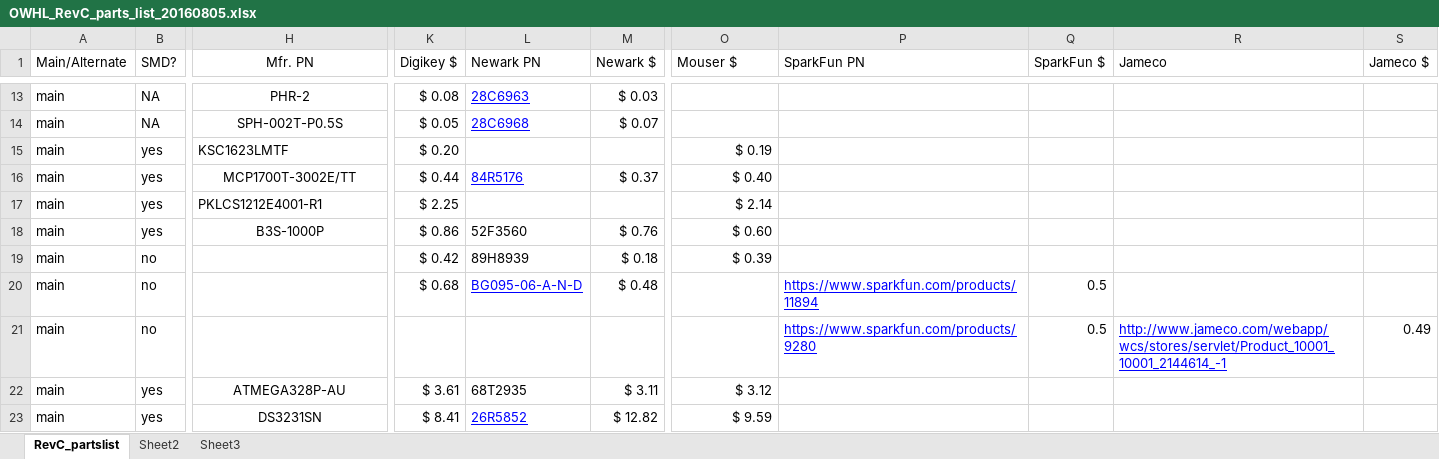
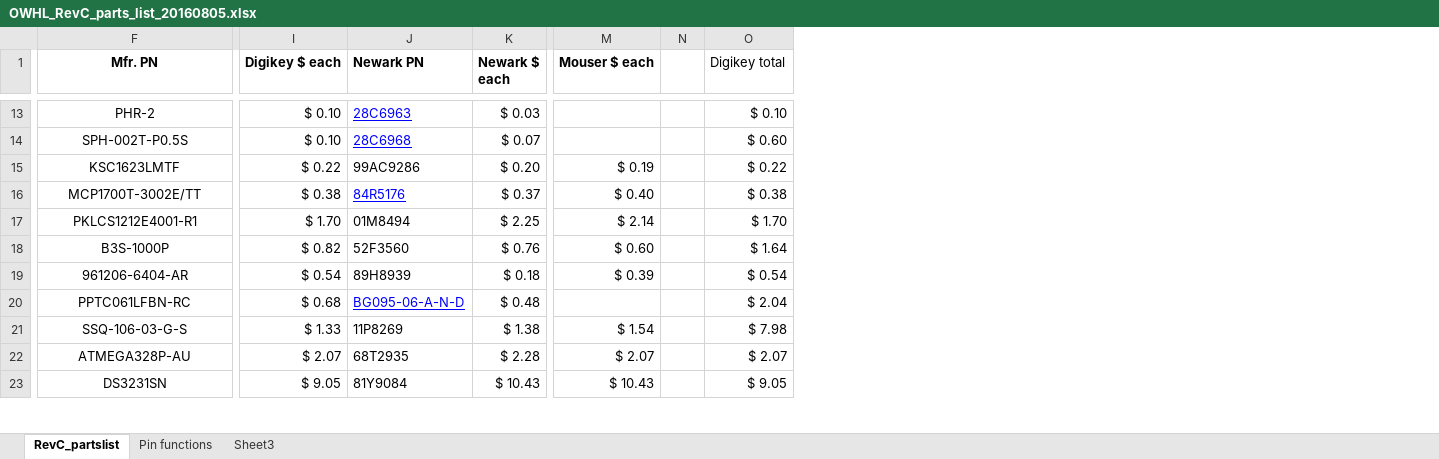
Before and after one commit to millerlp/OWHL, an Excel workbook: Eagle_files/OWHL_RevC_parts_list_20160805.xlsx, sheet RevC_partslist, drawn as a sheet; only a part is shown, gaps mark what is left out; values as stored, in another font and other column widths than the file's, no borders; conditional formats not drawn; removed rows and columns are numbered as before the commit, all else as after; the diff covers the shown part only; the diff names each change by its address in the sheet, - before the commit and + after, or states it on an @@ line.

```diff
--- a/Eagle_files/OWHL_RevC_parts_list_20160805.xlsx (sheet RevC_partslist)
+++ b/Eagle_files/OWHL_RevC_parts_list_20160805.xlsx (sheet RevC_partslist)
-sheet tab: Sheet2
+sheet tab: Pin functions
-column A (Main/Alternate), rows 13-23: all main
-column B (SMD?), rows 13-23: NA | NA | yes | yes | yes | yes | no | no | no | yes | yes
-column K (Digikey $), rows 13-23: $ 0.08 | $ 0.05 | $ 0.20 | $ 0.44 | $ 2.25 | $ 0.86 | $ 0.42 | $ 0.68 |  | $ 3.61 | $ 8.41
+column I (Digikey $ each), rows 13-23: $ 0.10 | $ 0.10 | $ 0.22 | $ 0.38 | $ 1.70 | $ 0.82 | $ 0.54 | $ 0.68 | $ 1.33 | $ 2.07 | $ 9.05
-column P (SparkFun PN), rows 20-21: https://www.sparkfun.com/products/11894 | https://www.sparkfun.com/products/9280
-column Q (SparkFun $), rows 20-21: 0.5 | 0.5
-column R (Jameco), row 21: http://www.jameco.com/webapp/wcs/stores/servlet/Product_10001_10001_2144614_-1
-column S (Jameco $), row 21: 0.49
+column N, empty
+column O (Digikey total), rows 13-23: $ 0.10 | $ 0.60 | $ 0.22 | $ 0.38 | $ 1.70 | $ 1.64 | $ 0.54 | $ 2.04 | $ 7.98 | $ 2.07 | $ 9.05
-F1 bold: off
+F1 bold: on
-J1:M1 bold: off
+J1:M1 bold: on
-K1: Newark $
+K1: Newark $ each
-M1: Mouser $
+M1: Mouser $ each
-F15 alignment: left
+F15 alignment: center
-J15 (Newark PN): (empty)
+J15 (Newark PN): 99AC9286
-K15 (Newark $ each): (empty)
+K15 (Newark $ each): $ 0.20
-F17 alignment: left
+F17 alignment: center
-J17 (Newark PN): (empty)
+J17 (Newark PN): 01M8494
-K17 (Newark $ each): (empty)
+K17 (Newark $ each): $ 2.25
-F19 (Mfr. PN): (empty)
+F19 (Mfr. PN): 961206-6404-AR
-F20 (Mfr. PN): (empty)
+F20 (Mfr. PN): PPTC061LFBN-RC
-F21 (Mfr. PN): (empty)
+F21 (Mfr. PN): SSQ-106-03-G-S
-J21 (Newark PN): (empty)
+J21 (Newark PN): 11P8269
-K21 (Newark $ each): (empty)
+K21 (Newark $ each): $ 1.38
-M21 (Mouser $ each): (empty)
+M21 (Mouser $ each): $ 1.54
-K22 (Newark $ each): $ 3.11
+K22 (Newark $ each): $ 2.28
-M22 (Mouser $ each): $ 3.12
+M22 (Mouser $ each): $ 2.07
-J23 (Newark PN): 26R5852
+J23 (Newark PN): 81Y9084
@@ J23 underline: on → off, text colour: #0000FF → black @@
-K23 (Newark $ each): $ 12.82
+K23 (Newark $ each): $ 10.43
-M23 (Mouser $ each): $ 9.59
+M23 (Mouser $ each): $ 10.43
```
Also changed, not shown: 2 added rows, 21 edited cells and cell formats elsewhere in this sheet, sheet Pin functions.
